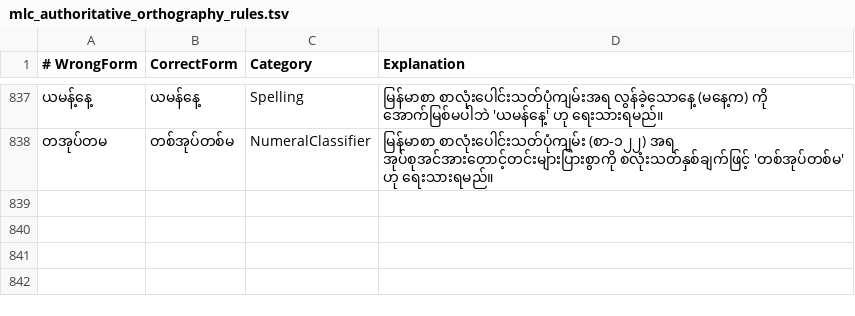
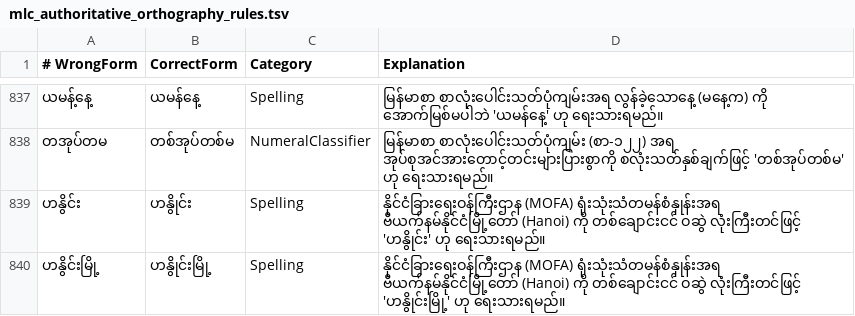
Before and after one commit to Hashyz/MyanmarSpellChecker, a TSV file: data/sources/rules/mlc_authoritative_orthography_rules.tsv, drawn as a sheet; only a part is shown, gaps mark what is left out.

Commit message:
v43: Validate against mofa.gov.mm & diplomatic dispatches (100% precision, 95.82% SpellClean, 84/84 tests)

```diff
--- a/data/sources/rules/mlc_authoritative_orthography_rules.tsv
+++ b/data/sources/rules/mlc_authoritative_orthography_rules.tsv
@@ -838 +838,3 @@
 တအုပ်တမ	တစ်အုပ်တစ်မ	NumeralClassifier	မြန်မာစာ စာလုံးပေါင်းသတ်ပုံကျမ်း (စာ-၁၂၂) အရ အုပ်စုအင်အားတောင့်တင်းများပြားစွာကို စလုံးသတ်နှစ်ချက်ဖြင့် 'တစ်အုပ်တစ်မ' ဟု ရေးသားရမည်။
+ဟနွိင်း	ဟနွိုင်း	Spelling	နိုင်ငံခြားရေးဝန်ကြီးဌာန (MOFA) ရုံးသုံးသံတမန်စံနှုန်းအရ ဗီယက်နမ်နိုင်ငံမြို့တော် (Hanoi) ကို တစ်ချောင်းငင် ဝဆွဲ လုံးကြီးတင်ဖြင့် 'ဟနွိုင်း' ဟု ရေးသားရမည်။
+ဟနွိင်းမြို့	ဟနွိုင်းမြို့	Spelling	နိုင်ငံခြားရေးဝန်ကြီးဌာန (MOFA) ရုံးသုံးသံတမန်စံနှုန်းအရ ဗီယက်နမ်နိုင်ငံမြို့တော် (Hanoi) ကို တစ်ချောင်းငင် ဝဆွဲ လုံးကြီးတင်ဖြင့် 'ဟနွိုင်းမြို့' ဟု ရေးသားရမည်။
```
Also changed, not shown: data/sources/official/mlc_curated_official_lexemes.tsv, 11 other files.
